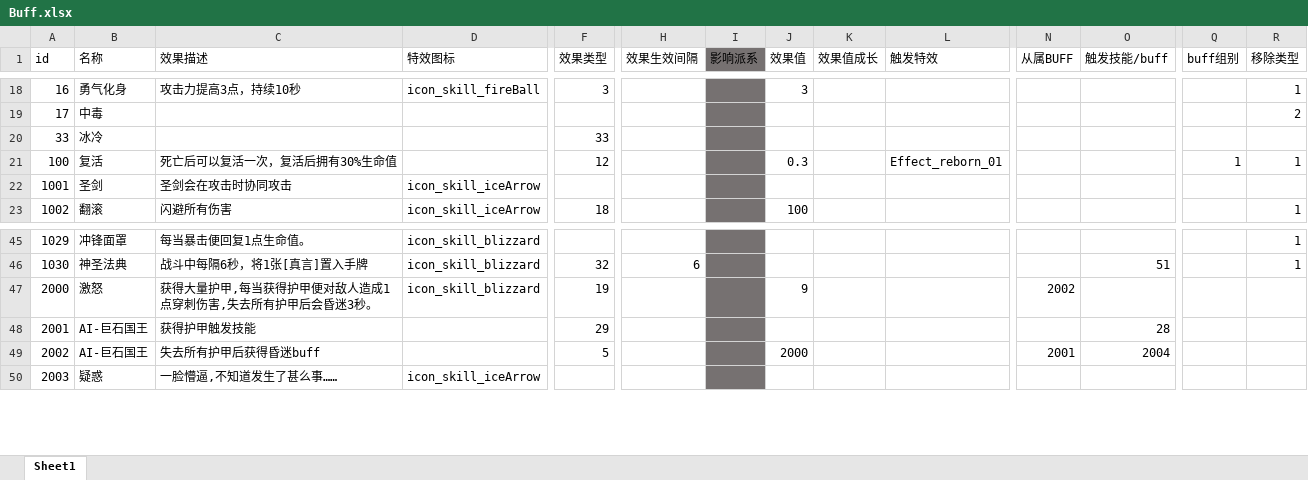
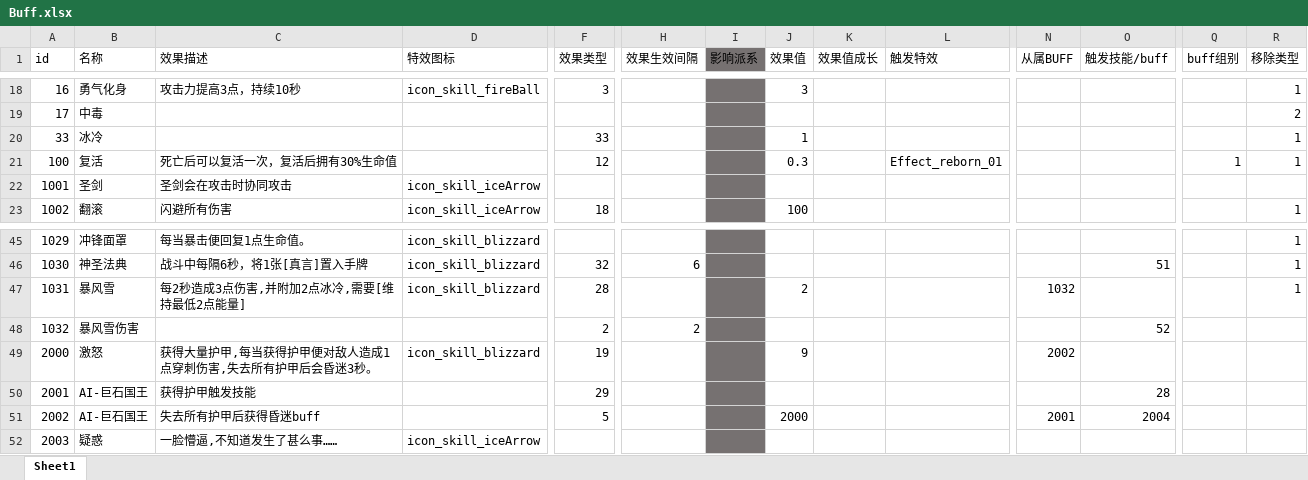
Before and after one commit to heizmoon/MagicPlay, an Excel workbook: Client/Assets/Data/Buff.xlsx, sheet Sheet1, drawn as a sheet; only a part is shown, gaps mark what is left out; values as stored, in another font and other column widths than the file's, no borders; rows hold the shown columns only; the diff names each change by its address in the sheet, - before the commit and + after, or states it on an @@ line.

```diff
--- a/Client/Assets/Data/Buff.xlsx (sheet Sheet1)
+++ b/Client/Assets/Data/Buff.xlsx (sheet Sheet1)
-J20 (效果值): (empty)
+J20 (效果值): 1
-R20 (移除类型): (empty)
+R20 (移除类型): 1
+row 47: 1031 | 暴风雪 | 每2秒造成3点伤害,并附加2点冰冷,需要[维持最低2点能量] | icon_skill_blizzard | 28 |  |  | 2 |  |  | 1032 |  |  | 1
+row 48: 1032 | 暴风雪伤害 |  |  | 2 | 2 |  |  |  |  |  | 52
```
Also changed, not shown: Client/Assets/Data/Character.xlsx, Client/Assets/Data/Skill.xlsx, 8 other files.
